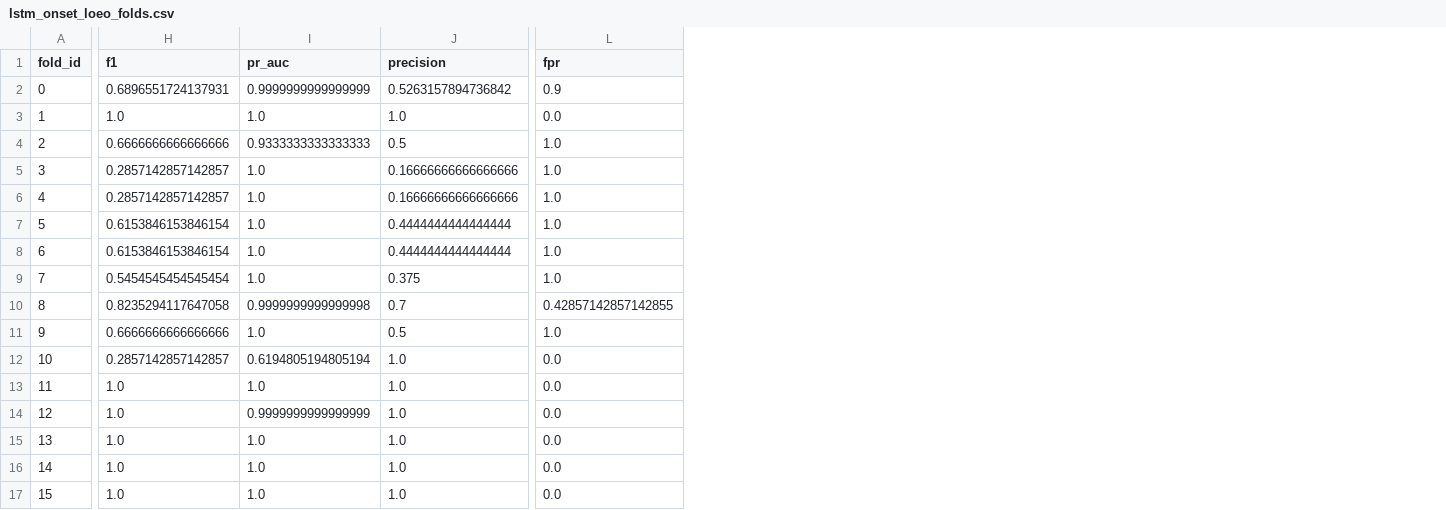
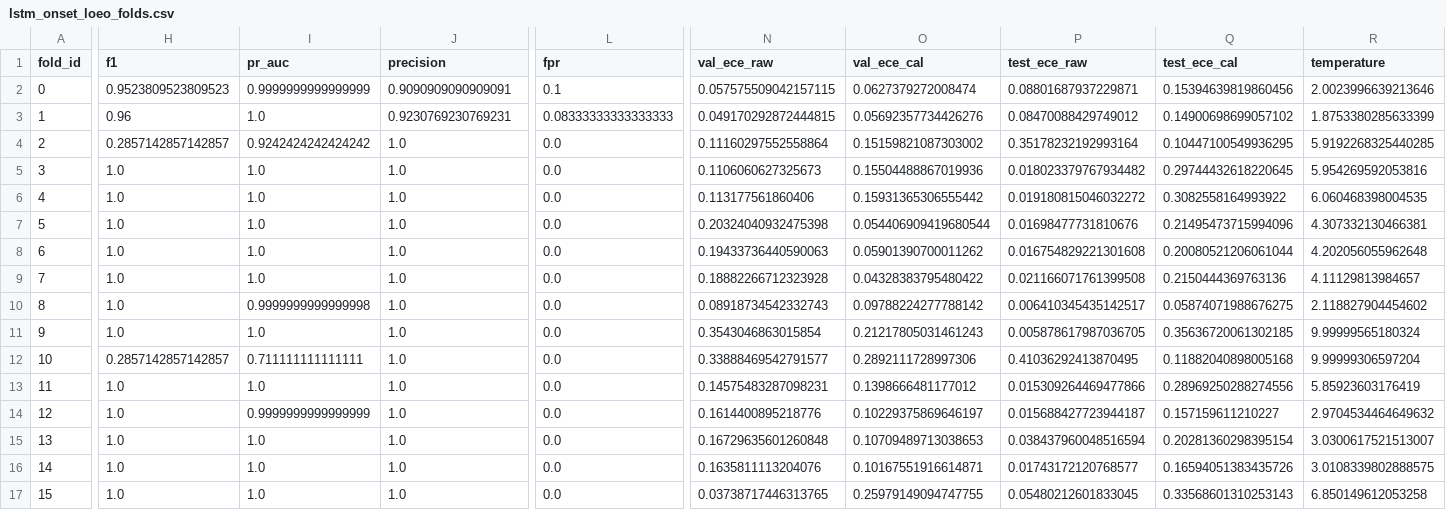
Before and after one commit to muthukkumaranb/ShadowCat, a CSV file: ml1/artifacts/lstm/lstm_onset_loeo_folds.csv, drawn as a sheet; only a part is shown, gaps mark what is left out; the diff covers the shown part only; the diff names each change by its address in the sheet, - before the commit and + after, or states it on an @@ line.

Commit message:
feat(ml1): implement stacked residual framing & temperature calibration closing LR gap

```diff
--- a/ml1/artifacts/lstm/lstm_onset_loeo_folds.csv
+++ b/ml1/artifacts/lstm/lstm_onset_loeo_folds.csv
+column N (val_ece_raw), rows 2-17: 0.057575509042157115 | 0.049170292872444815 | 0.11160297552558864 | 0.1106060627325673 | 0.113177561860406 | 0.20324040932475398 | 0.19433736440590063 | 0.18882266712323928 | 0.08918734542332743 | 0.3543046863015854 | 0.33888469542791577 | 0.14575483287098231 | 0.1614400895218776 | 0.16729635601260848 | 0.1635811113204076 | 0.03738717446313765
+column O (val_ece_cal), rows 2-17: 0.0627379272008474 | 0.05692357734426276 | 0.15159821087303002 | 0.15504488867019936 | 0.15931365306555442 | 0.054406909419680544 | 0.05901390700011262 | 0.04328383795480422 | 0.09788224277788142 | 0.21217805031461243 | 0.2892111728997306 | 0.1398666481177012 | 0.10229375869646197 | 0.10709489713038653 | 0.10167551916614871 | 0.25979149094747755
+column P (test_ece_raw), rows 2-17: 0.08801687937229871 | 0.08470088429749012 | 0.35178232192993164 | 0.018023379767934482 | 0.019180815046032272 | 0.01698477731810676 | 0.016754829221301608 | 0.021166071761399508 | 0.006410345435142517 | 0.005878617987036705 | 0.41036292413870495 | 0.015309264469477866 | 0.015688427723944187 | 0.038437960048516594 | 0.01743172120768577 | 0.05480212601833045
+column Q (test_ece_cal), rows 2-17: 0.15394639819860456 | 0.14900698699057102 | 0.10447100549936295 | 0.29744432618220645 | 0.3082558164993922 | 0.21495473715994096 | 0.20080521206061044 | 0.2150444369763136 | 0.05874071988676275 | 0.35636720061302185 | 0.11882040898005168 | 0.28969250288274556 | 0.157159611210227 | 0.20281360298395154 | 0.16594051383435726 | 0.33568601310253143
+column R (temperature), rows 2-17: 2.0023996639213646 | 1.8753380285633399 | 5.9192268325440285 | 5.954269592053816 | 6.060468398004535 | 4.307332130466381 | 4.202056055962648 | 4.11129813984657 | 2.118827904454602 | 9.99999565180324 | 9.99999306597204 | 5.85923603176419 | 2.9704534464649632 | 3.0300617521513007 | 3.0108339802888575 | 6.850149612053258
-H2 (f1): 0.6896551724137931
+H2 (f1): 0.9523809523809523
-J2 (precision): 0.5263157894736842
+J2 (precision): 0.9090909090909091
-L2 (fpr): 0.9
+L2 (fpr): 0.1
-H3 (f1): 1.0
+H3 (f1): 0.96
-J3 (precision): 1.0
+J3 (precision): 0.9230769230769231
-L3 (fpr): 0.0
+L3 (fpr): 0.08333333333333333
-H4 (f1): 0.6666666666666666
+H4 (f1): 0.2857142857142857
-I4 (pr_auc): 0.9333333333333333
+I4 (pr_auc): 0.9242424242424242
-J4 (precision): 0.5
+J4 (precision): 1.0
-L4:L9 (fpr): 1.0
+L4:L9 (fpr): 0.0
-H5:H6 (f1): 0.2857142857142857
+H5:H6 (f1): 1.0
-J5:J6 (precision): 0.16666666666666666
+J5:J6 (precision): 1.0
-H7:H8 (f1): 0.6153846153846154
+H7:H8 (f1): 1.0
-J7:J8 (precision): 0.4444444444444444
+J7:J8 (precision): 1.0
-H9 (f1): 0.5454545454545454
+H9 (f1): 1.0
-J9 (precision): 0.375
+J9 (precision): 1.0
-H10 (f1): 0.8235294117647058
+H10 (f1): 1.0
-J10 (precision): 0.7
+J10 (precision): 1.0
-L10 (fpr): 0.42857142857142855
+L10 (fpr): 0.0
-H11 (f1): 0.6666666666666666
+H11 (f1): 1.0
-J11 (precision): 0.5
+J11 (precision): 1.0
-L11 (fpr): 1.0
+L11 (fpr): 0.0
-I12 (pr_auc): 0.6194805194805194
+I12 (pr_auc): 0.711111111111111
```
Also changed, not shown: 26 edited cells elsewhere in this file, ml1/artifacts/lstm/lstm_detection_loeo_folds.csv, ml1/artifacts/side_by_side_comparison.csv, 4 other files.
